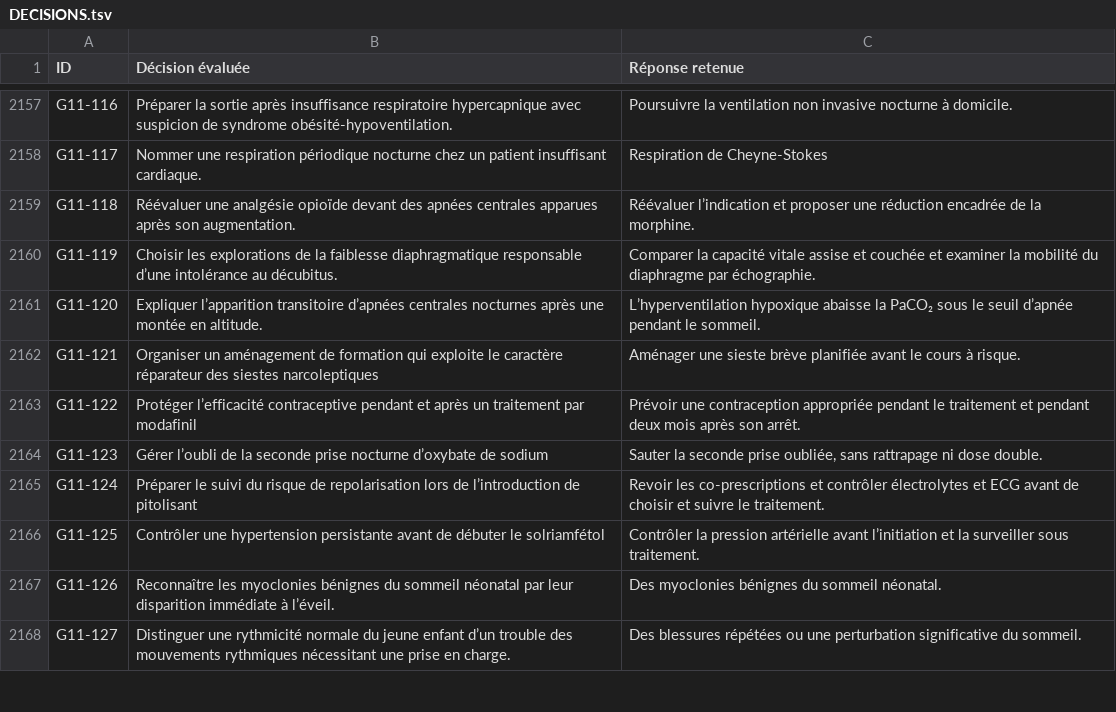
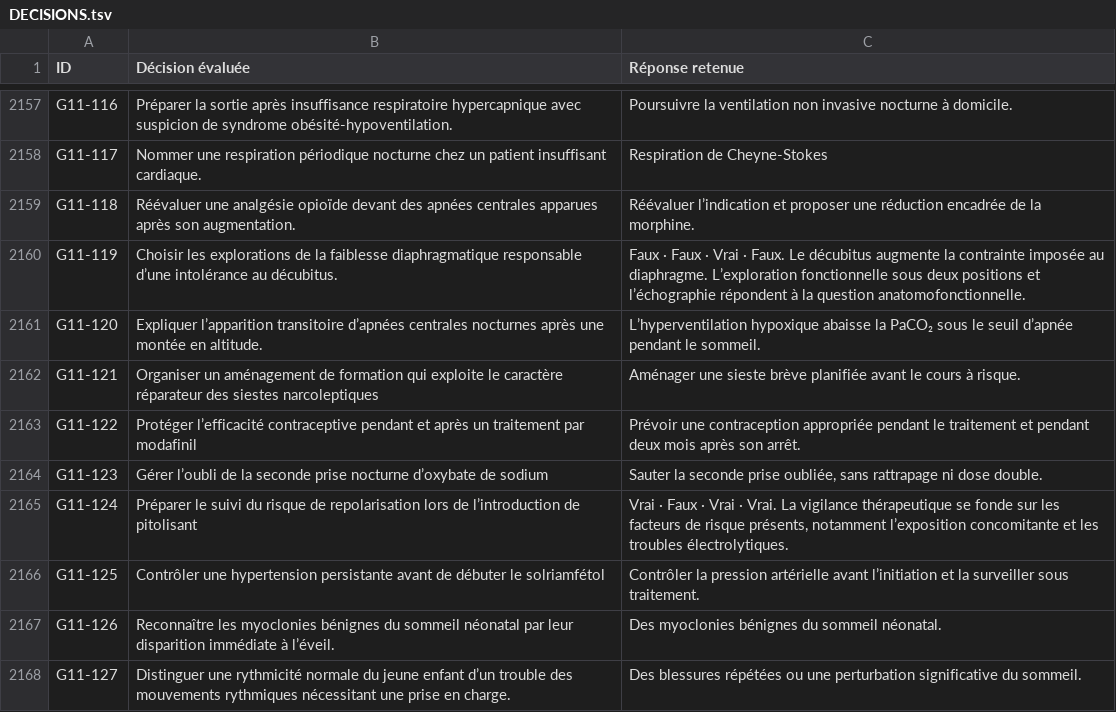
Before and after one commit to vialdjoukang-spec/organigramme-examen-federal, a TSV file: QCMs_A_K'_Menus_Long_Chatgpt/DECISIONS.tsv, drawn as a sheet; only a part is shown, gaps mark what is left out; the diff covers the shown part only.

```diff
--- a/QCMs_A_K'_Menus_Long_Chatgpt/DECISIONS.tsv
+++ b/QCMs_A_K'_Menus_Long_Chatgpt/DECISIONS.tsv
@@ -2159,3 +2159,3 @@ G11-117	Nommer une respiration périodique nocturne chez un patient insuffisant
 G11-118	Réévaluer une analgésie opioïde devant des apnées centrales apparues après son augmentation.	Réévaluer l’indication et proposer une réduction encadrée de la morphine.
-G11-119	Choisir les explorations de la faiblesse diaphragmatique responsable d’une intolérance au décubitus.	Comparer la capacité vitale assise et couchée et examiner la mobilité du diaphragme par échographie.
+G11-119	Choisir les explorations de la faiblesse diaphragmatique responsable d’une intolérance au décubitus.	Faux · Faux · Vrai · Faux. Le décubitus augmente la contrainte imposée au diaphragme. L’exploration fonctionnelle sous deux positions et l’échographie répondent à la question anatomofonctionnelle.
 G11-120	Expliquer l’apparition transitoire d’apnées centrales nocturnes après une montée en altitude.	L’hyperventilation hypoxique abaisse la PaCO₂ sous le seuil d’apnée pendant le sommeil.
@@ -2164,3 +2164,3 @@ G11-122	Protéger l’efficacité contraceptive pendant et après un traitement
 G11-123	Gérer l’oubli de la seconde prise nocturne d’oxybate de sodium	Sauter la seconde prise oubliée, sans rattrapage ni dose double.
-G11-124	Préparer le suivi du risque de repolarisation lors de l’introduction de pitolisant	Revoir les co-prescriptions et contrôler électrolytes et ECG avant de choisir et suivre le traitement.
+G11-124	Préparer le suivi du risque de repolarisation lors de l’introduction de pitolisant	Vrai · Faux · Vrai · Vrai. La vigilance thérapeutique se fonde sur les facteurs de risque présents, notamment l’exposition concomitante et les troubles électrolytiques.
 G11-125	Contrôler une hypertension persistante avant de débuter le solriamfétol	Contrôler la pression artérielle avant l’initiation et la surveiller sous traitement.
```
Also changed, not shown: 21 edited cells elsewhere in this file, 2 other files.
